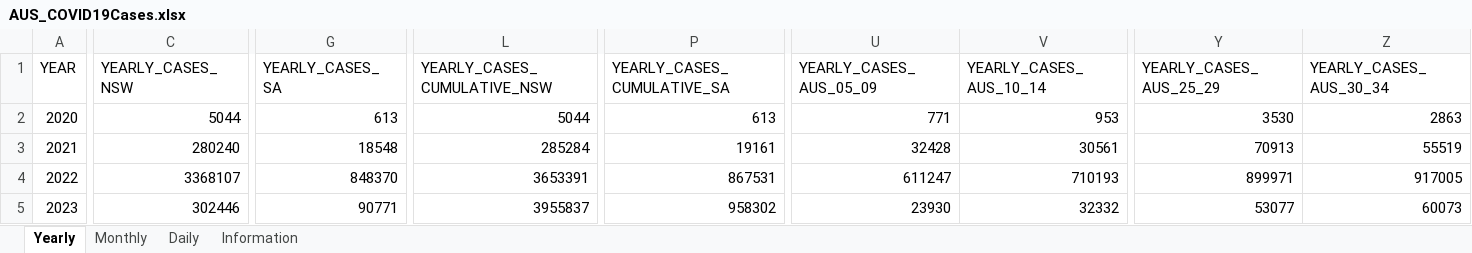
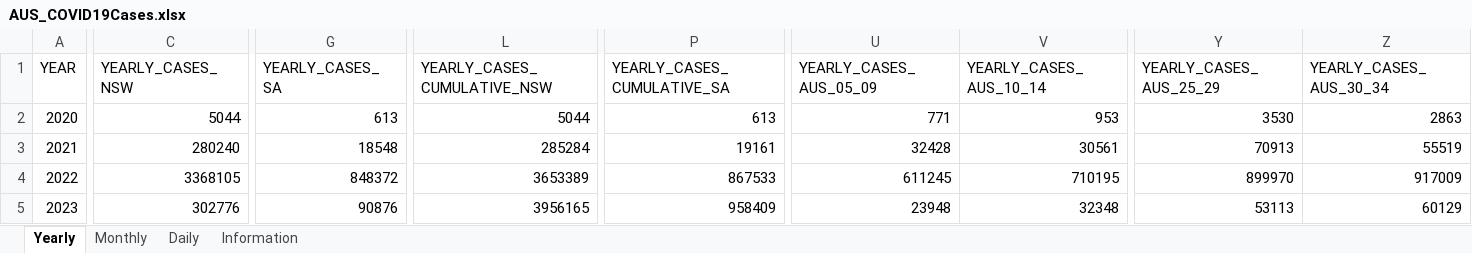
Before and after one commit to dbRaevn/covid19, an Excel workbook: pandemic/AUS_COVID19Cases.xlsx, sheet Yearly, drawn as a sheet; only a part is shown, gaps mark what is left out; values as stored, in another font and other column widths than the file's, no borders; the diff covers the shown part only; the diff names each change by its address in the sheet, - before the commit and + after, or states it on an @@ line.

Commit message:
Update AUS_COVID19Cases.xlsx

```diff
--- a/pandemic/AUS_COVID19Cases.xlsx (sheet Yearly)
+++ b/pandemic/AUS_COVID19Cases.xlsx (sheet Yearly)
-C4 (YEARLY_CASES_NSW): 3368107
+C4 (YEARLY_CASES_NSW): 3368105
-G4 (YEARLY_CASES_SA): 848370
+G4 (YEARLY_CASES_SA): 848372
-L4 (YEARLY_CASES_CUMULATIVE_NSW): 3653391
+L4 (YEARLY_CASES_CUMULATIVE_NSW): 3653389
-P4 (YEARLY_CASES_CUMULATIVE_SA): 867531
+P4 (YEARLY_CASES_CUMULATIVE_SA): 867533
-U4 (YEARLY_CASES_AUS_05_09): 611247
+U4 (YEARLY_CASES_AUS_05_09): 611245
-V4 (YEARLY_CASES_AUS_10_14): 710193
+V4 (YEARLY_CASES_AUS_10_14): 710195
-Y4 (YEARLY_CASES_AUS_25_29): 899971
+Y4 (YEARLY_CASES_AUS_25_29): 899970
-Z4 (YEARLY_CASES_AUS_30_34): 917005
+Z4 (YEARLY_CASES_AUS_30_34): 917009
-C5 (YEARLY_CASES_NSW): 302446
+C5 (YEARLY_CASES_NSW): 302776
-G5 (YEARLY_CASES_SA): 90771
+G5 (YEARLY_CASES_SA): 90876
-L5 (YEARLY_CASES_CUMULATIVE_NSW): 3955837
+L5 (YEARLY_CASES_CUMULATIVE_NSW): 3956165
-P5 (YEARLY_CASES_CUMULATIVE_SA): 958302
+P5 (YEARLY_CASES_CUMULATIVE_SA): 958409
-U5 (YEARLY_CASES_AUS_05_09): 23930
+U5 (YEARLY_CASES_AUS_05_09): 23948
-V5 (YEARLY_CASES_AUS_10_14): 32332
+V5 (YEARLY_CASES_AUS_10_14): 32348
-Y5 (YEARLY_CASES_AUS_25_29): 53077
+Y5 (YEARLY_CASES_AUS_25_29): 53113
-Z5 (YEARLY_CASES_AUS_30_34): 60073
+Z5 (YEARLY_CASES_AUS_30_34): 60129
```
Also changed, not shown: 56 edited cells elsewhere in this sheet, sheet Daily, sheet Monthly, sheet Information.
